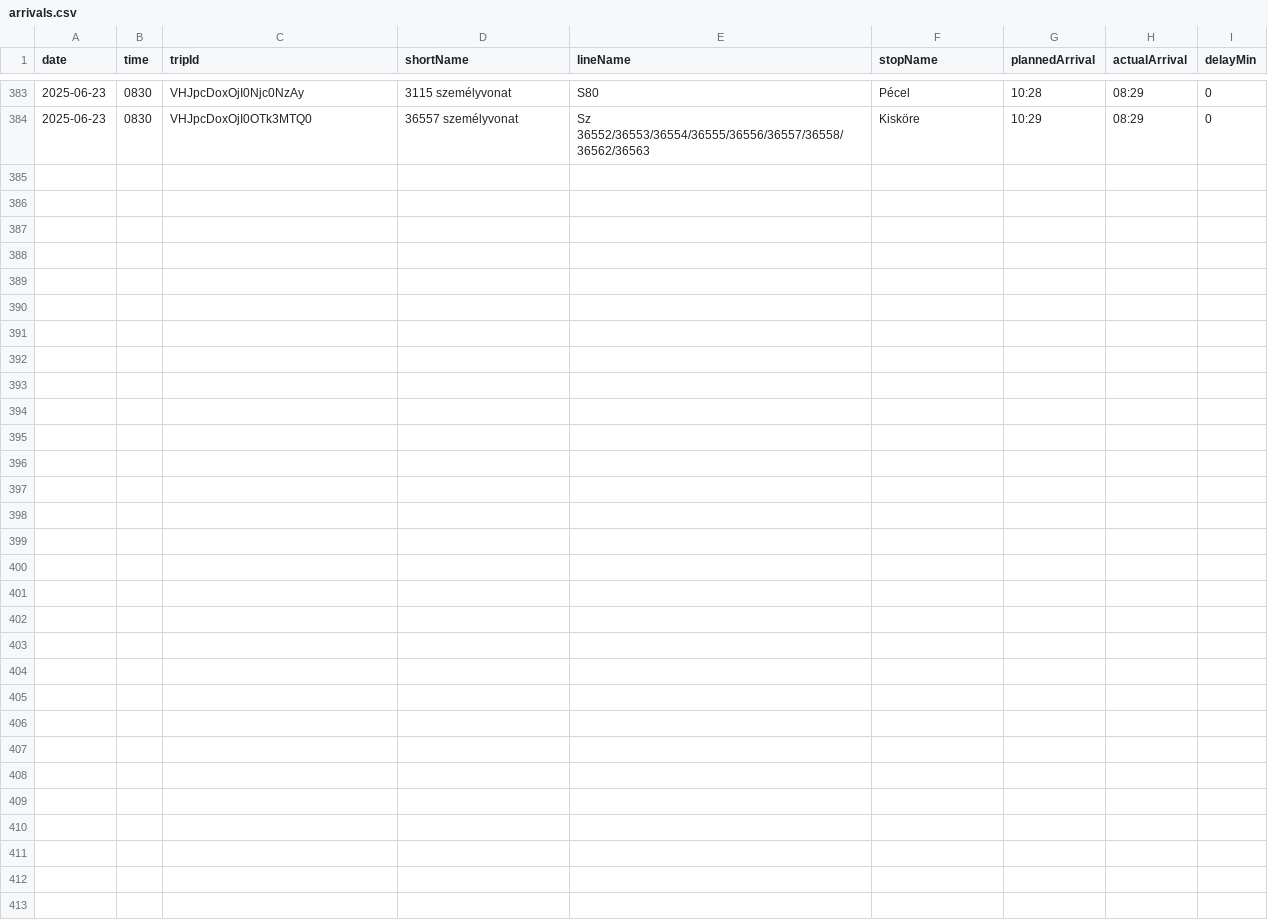
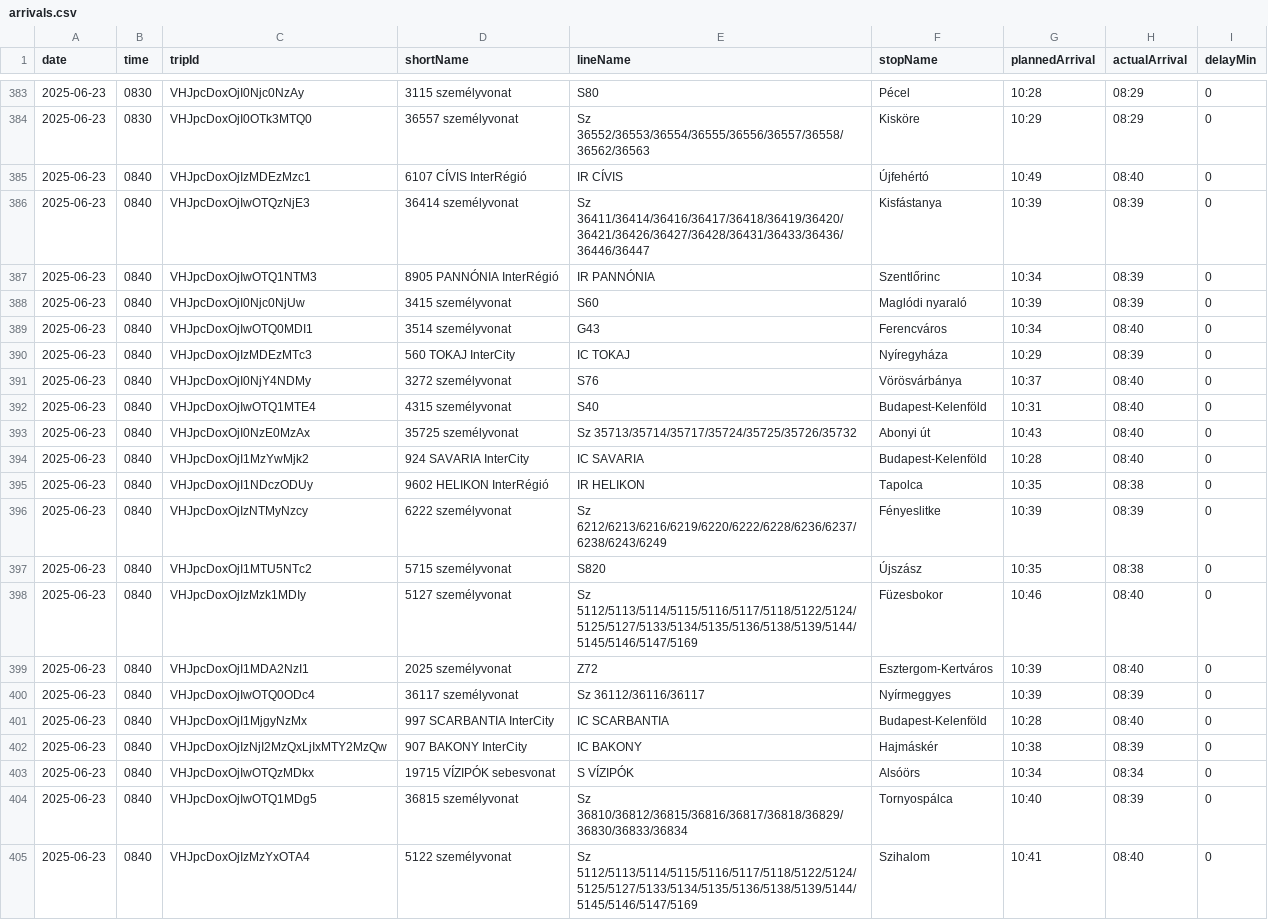
Before and after one commit to kubsubs/vonatkeses, a CSV file: arrivals.csv, drawn as a sheet; only a part is shown, gaps mark what is left out.

```diff
--- a/arrivals.csv
+++ b/arrivals.csv
@@ -384 +384,22 @@ date;time;tripId;shortName;lineName;stopName;plannedArrival;actualArrival;delayM
 2025-06-23;0830;VHJpcDoxOjI0OTk3MTQ0;36557  személyvonat;Sz 36552/36553/36554/36555/36556/36557/36558/36562/36563;Kisköre;10:29;08:29;0
+2025-06-23;0840;VHJpcDoxOjIzMDEzMzc1;6107 CÍVIS InterRégió;IR CÍVIS;Újfehértó;10:49;08:40;0
+2025-06-23;0840;VHJpcDoxOjIwOTQzNjE3;36414  személyvonat;Sz 36411/36414/36416/36417/36418/36419/36420/36421/36426/36427/36428/36431/36433/36436/36446/36447;Kisfástanya;10:39;08:39;0
+2025-06-23;0840;VHJpcDoxOjIwOTQ1NTM3;8905 PANNÓNIA InterRégió;IR PANNÓNIA;Szentlőrinc;10:34;08:39;0
+2025-06-23;0840;VHJpcDoxOjI0Njc0NjUw;3415  személyvonat;S60;Maglódi nyaraló;10:39;08:39;0
+2025-06-23;0840;VHJpcDoxOjIwOTQ0MDI1;3514  személyvonat;G43;Ferencváros;10:34;08:40;0
+2025-06-23;0840;VHJpcDoxOjIzMDEzMTc3;560 TOKAJ InterCity;IC TOKAJ;Nyíregyháza;10:29;08:39;0
+2025-06-23;0840;VHJpcDoxOjI0NjY4NDMy;3272  személyvonat;S76;Vörösvárbánya;10:37;08:40;0
+2025-06-23;0840;VHJpcDoxOjIwOTQ1MTE4;4315  személyvonat;S40;Budapest-Kelenföld;10:31;08:40;0
+2025-06-23;0840;VHJpcDoxOjI0NzE0MzAx;35725  személyvonat;Sz 35713/35714/35717/35724/35725/35726/35732;Abonyi út;10:43;08:40;0
+2025-06-23;0840;VHJpcDoxOjI1MzYwMjk2;924 SAVARIA InterCity;IC SAVARIA;Budapest-Kelenföld;10:28;08:40;0
+2025-06-23;0840;VHJpcDoxOjI1NDczODUy;9602 HELIKON InterRégió;IR HELIKON;Tapolca;10:35;08:38;0
+2025-06-23;0840;VHJpcDoxOjIzNTMyNzcy;6222  személyvonat;Sz 6212/6213/6216/6219/6220/6222/6228/6236/6237/6238/6243/6249;Fényeslitke;10:39;08:39;0
+2025-06-23;0840;VHJpcDoxOjI1MTU5NTc2;5715  személyvonat;S820;Újszász;10:35;08:38;0
+2025-06-23;0840;VHJpcDoxOjIzMzk1MDIy;5127  személyvonat;Sz 5112/5113/5114/5115/5116/5117/5118/5122/5124/5125/5127/5133/5134/5135/5136/5138/5139/5144/5145/5146/5147/5169;Füzesbokor;10:46;08:40;0
+2025-06-23;0840;VHJpcDoxOjI1MDA2NzI1;2025  személyvonat;Z72;Esztergom-Kertváros;10:39;08:40;0
+2025-06-23;0840;VHJpcDoxOjIwOTQ0ODc4;36117  személyvonat;Sz 36112/36116/36117;Nyírmeggyes;10:39;08:39;0
+2025-06-23;0840;VHJpcDoxOjI1MjgyNzMx;997 SCARBANTIA InterCity;IC SCARBANTIA;Budapest-Kelenföld;10:28;08:40;0
+2025-06-23;0840;VHJpcDoxOjIzNjI2MzQxLjIxMTY2MzQw;907 BAKONY InterCity;IC BAKONY;Hajmáskér;10:38;08:39;0
+2025-06-23;0840;VHJpcDoxOjIwOTQzMDkx;19715 VÍZIPÓK sebesvonat;S VÍZIPÓK;Alsóörs;10:34;08:34;0
+2025-06-23;0840;VHJpcDoxOjIwOTQ1MDg5;36815  személyvonat;Sz 36810/36812/36815/36816/36817/36818/36829/36830/36833/36834;Tornyospálca;10:40;08:39;0
+2025-06-23;0840;VHJpcDoxOjIzMzYxOTA4;5122  személyvonat;Sz 5112/5113/5114/5115/5116/5117/5118/5122/5124/5125/5127/5133/5134/5135/5136/5138/5139/5144/5145/5146/5147/5169;Szihalom;10:41;08:40;0
```
Also changed, not shown: 3 other files.
